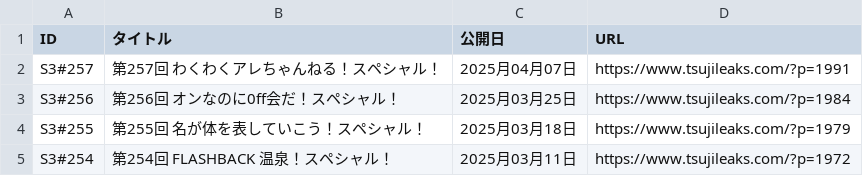
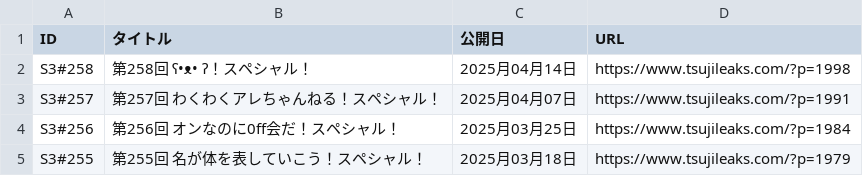
Before and after one commit to BerandaMegane/Security-no-ARE-words, a CSV file: docs/_static/セキュリティのアレ_放送回リスト.csv, drawn as a sheet; only a part is shown; the shorter side is filled out with more unchanged rows; the diff names each change by its address in the sheet, - before the commit and + after, or states it on an @@ line.

```diff
--- a/docs/_static/セキュリティのアレ_放送回リスト.csv
+++ b/docs/_static/セキュリティのアレ_放送回リスト.csv
+row 2: S3#258 | 第258回 ʕ•ᴥ• ʔ！スペシャル！ | 2025月04月14日 | https://www.tsujileaks.com/?p=1998
```
Also changed, not shown: docs/_downloads/ecd75f82bc707c730f006c30be00d885/セキュリティのアレ_放送回リスト.csv, source/_static/セキュリティのアレ_放送回リスト.csv, 51 other files.
